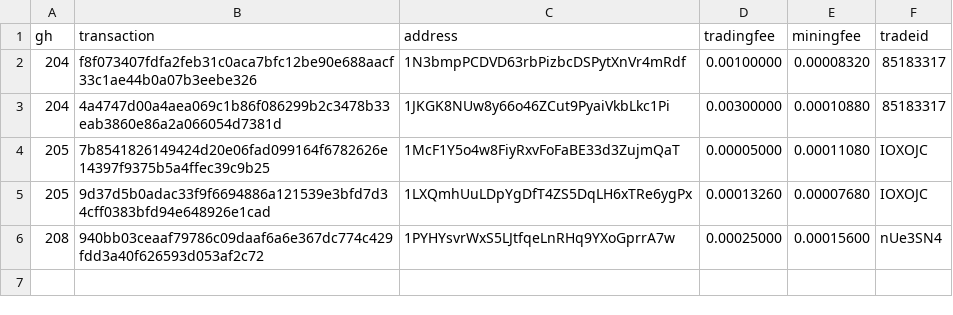
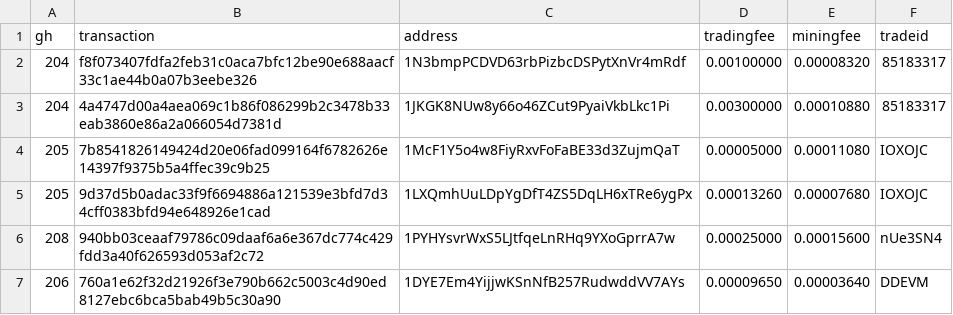
Before and after one commit to bisq-network/support, a CSV file: support-200.csv, drawn as a sheet; the diff names each change by its address in the sheet, - before the commit and + after, or states it on an @@ line.

Commit message:
Add txns for fee reimbursement #206

```diff
--- a/support-200.csv
+++ b/support-200.csv
+row 7: 206 | 760a1e62f32d21926f3e790b662c5003c4d90ed8127ebc6bca5bab49b5c30a90 | 1DYE7Em4YijjwKSnNfB257RudwddVV7AYs | 0.00009650 | 0.00003640 | DDEVM
```
